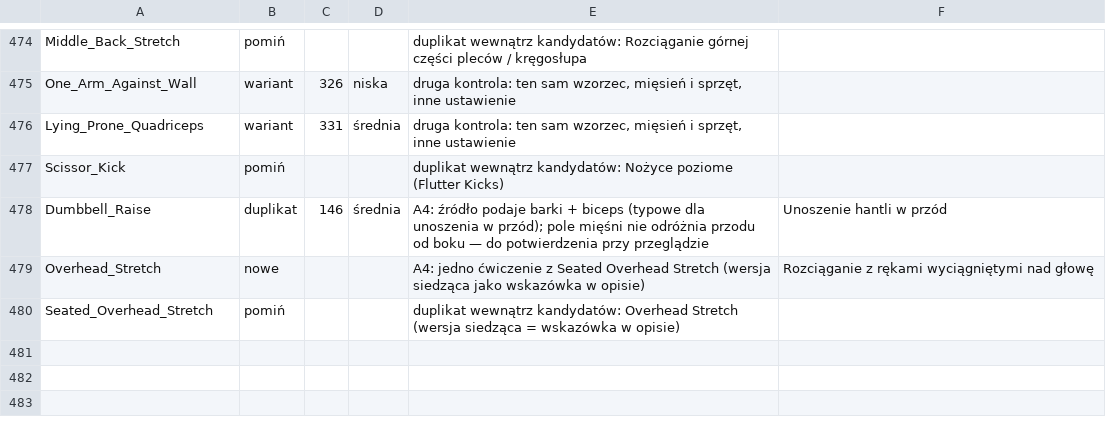
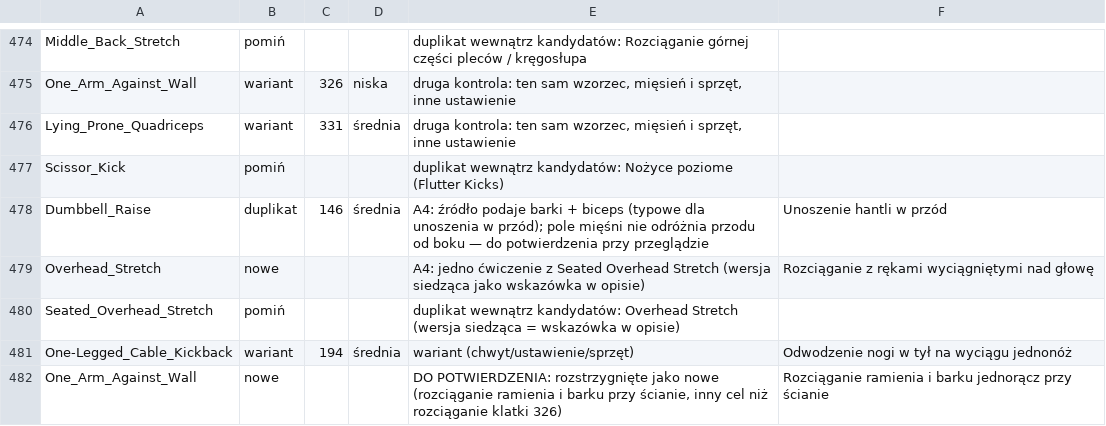
Before and after one commit to piernik293/trainer-panel, a TSV file: scripts/baza/paczki.tsv, drawn as a sheet; only a part is shown, gaps mark what is left out.

```diff
--- a/scripts/baza/paczki.tsv
+++ b/scripts/baza/paczki.tsv
@@ -480 +480,3 @@ Overhead_Stretch	nowe			A4: jedno ćwiczenie z Seated Overhead Stretch (wersja s
 Seated_Overhead_Stretch	pomiń			duplikat wewnątrz kandydatów: Overhead Stretch (wersja siedząca = wskazówka w opisie)	
+One-Legged_Cable_Kickback	wariant	194	średnia	wariant (chwyt/ustawienie/sprzęt)	Odwodzenie nogi w tył na wyciągu jednonóż
+One_Arm_Against_Wall	nowe			DO POTWIERDZENIA: rozstrzygnięte jako nowe (rozciąganie ramienia i barku przy ścianie, inny cel niż rozciąganie klatki 326)	Rozciąganie ramienia i barku jednorącz przy ścianie
```
Also changed, not shown: docs/BAZA-KANDYDACI.csv, docs/BAZA-PACZKA-01.csv, 5 other files.
